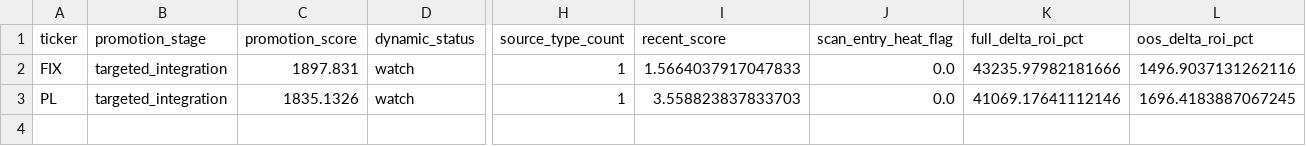
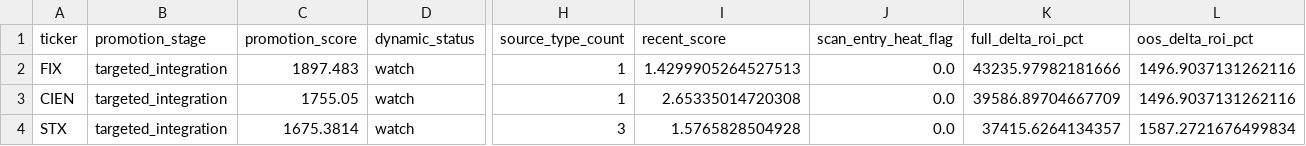
Before and after one commit to NicoJornet/trading-bot, a CSV file: data/dynamic_universe/dynamic_universe_promotion_queue.csv, drawn as a sheet; only a part is shown, gaps mark what is left out; rows hold the shown columns only; the diff names each change by its address in the sheet, - before the commit and + after, or states it on an @@ line.

```diff
--- a/data/dynamic_universe/dynamic_universe_promotion_queue.csv
+++ b/data/dynamic_universe/dynamic_universe_promotion_queue.csv
-C2 (promotion_score): 1897.831
+C2 (promotion_score): 1897.483
-I2 (recent_score): 1.5664037917047833
+I2 (recent_score): 1.4299905264527513
-A3 (ticker): PL
+A3 (ticker): CIEN
-C3 (promotion_score): 1835.1326
+C3 (promotion_score): 1755.05
-I3 (recent_score): 3.558823837833703
+I3 (recent_score): 2.65335014720308
-K3 (full_delta_roi_pct): 41069.17641112146
+K3 (full_delta_roi_pct): 39586.89704667709
-L3 (oos_delta_roi_pct): 1696.4183887067245
+L3 (oos_delta_roi_pct): 1496.9037131262116
+row 4: STX | targeted_integration | 1675.3814 | watch | 3 | 1.5765828504928 | 0.0 | 37415.6264134357 | 1587.2721676499834
```
Also changed, not shown: 3 other files.
